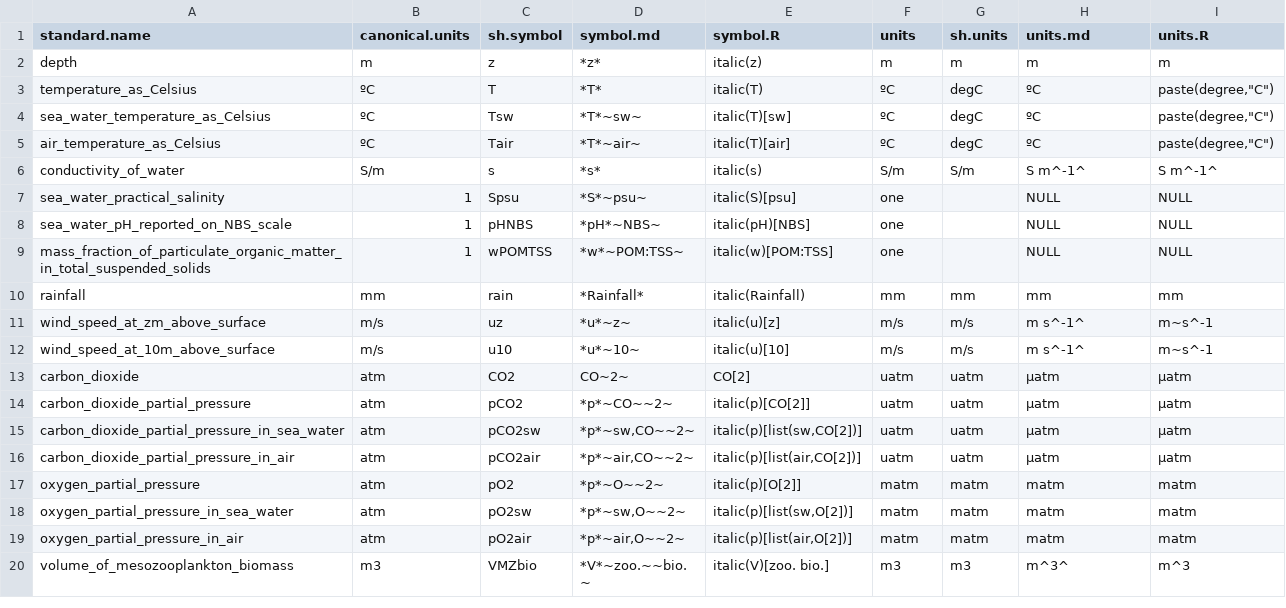
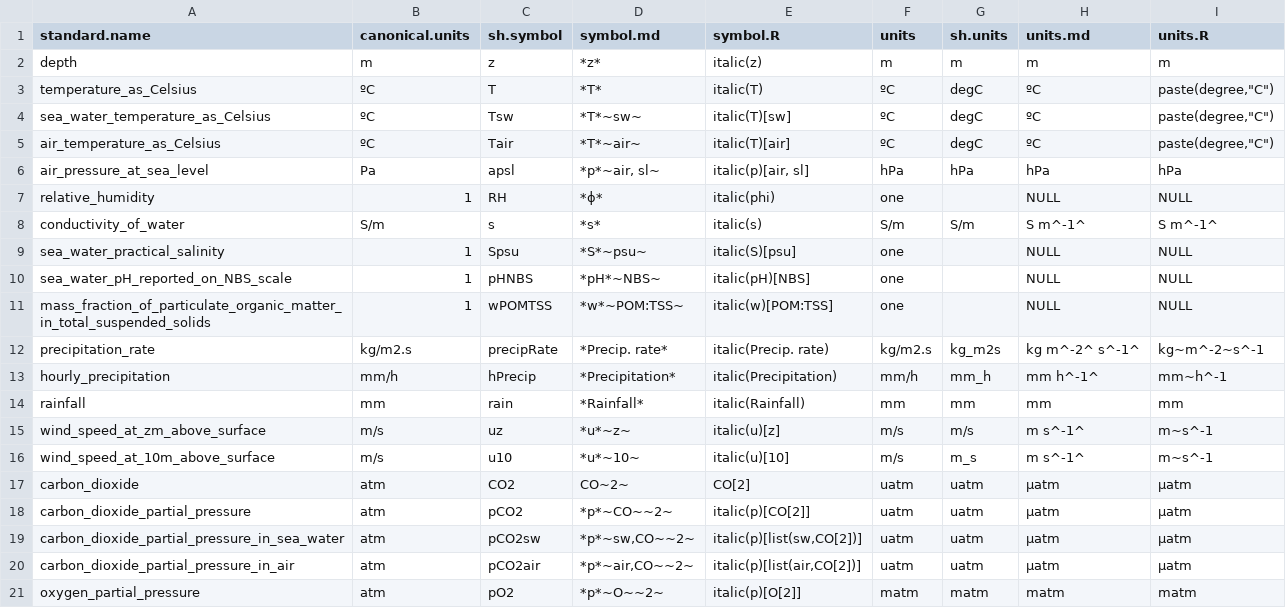
Before and after one commit to edwardpmorris/unitlabels, a CSV file: inst/extdata/definitions.csv, drawn as a sheet; only a part is shown; the shorter side is filled out with more unchanged rows.

Commit message:
meterological quanities

```diff
--- a/inst/extdata/definitions.csv
+++ b/inst/extdata/definitions.csv
@@ -5,2 +5,4 @@ sea_water_temperature_as_Celsius,ºC,Tsw,*T*~sw~,italic(T)[sw],ºC,degC,ºC,"pas
 air_temperature_as_Celsius,ºC,Tair,*T*~air~,italic(T)[air],ºC,degC,ºC,"paste(degree,""C"")"
+air_pressure_at_sea_level,Pa,apsl,"*p*~air, sl~","italic(p)[air, sl]",hPa,hPa,hPa,hPa
+relative_humidity,1,RH, *ϕ*,italic(phi),one,,NULL,NULL
 conductivity_of_water,S/m,s,*s*,italic(s),S/m,S/m,S m^-1^,S m^-1^
@@ -9,5 +11,7 @@ sea_water_pH_reported_on_NBS_scale,1,pHNBS,*pH*~NBS~,italic(pH)[NBS],one,,NULL,N
 mass_fraction_of_particulate_organic_matter_in_total_suspended_solids,1,wPOMTSS,*w*~POM:TSS~,italic(w)[POM:TSS],one,,NULL,NULL
+precipitation_rate,kg/m2.s,precipRate,*Precip. rate*,italic(Precip. rate),kg/m2.s,kg_m2s,kg m^-2^ s^-1^,kg~m^-2~s^-1
+hourly_precipitation,mm/h,hPrecip,*Precipitation*,italic(Precipitation),mm/h,mm_h,mm h^-1^,mm~h^-1
 rainfall,mm,rain,*Rainfall*,italic(Rainfall),mm,mm,mm,mm
 wind_speed_at_zm_above_surface,m/s,uz,*u*~z~,italic(u)[z],m/s,m/s,m s^-1^,m~s^-1
-wind_speed_at_10m_above_surface,m/s,u10,*u*~10~,italic(u)[10],m/s,m/s,m s^-1^,m~s^-1
+wind_speed_at_10m_above_surface,m/s,u10,*u*~10~,italic(u)[10],m/s,m_s,m s^-1^,m~s^-1
 carbon_dioxide,atm,CO2,CO~2~,CO[2],uatm,uatm,μatm,μatm
```
